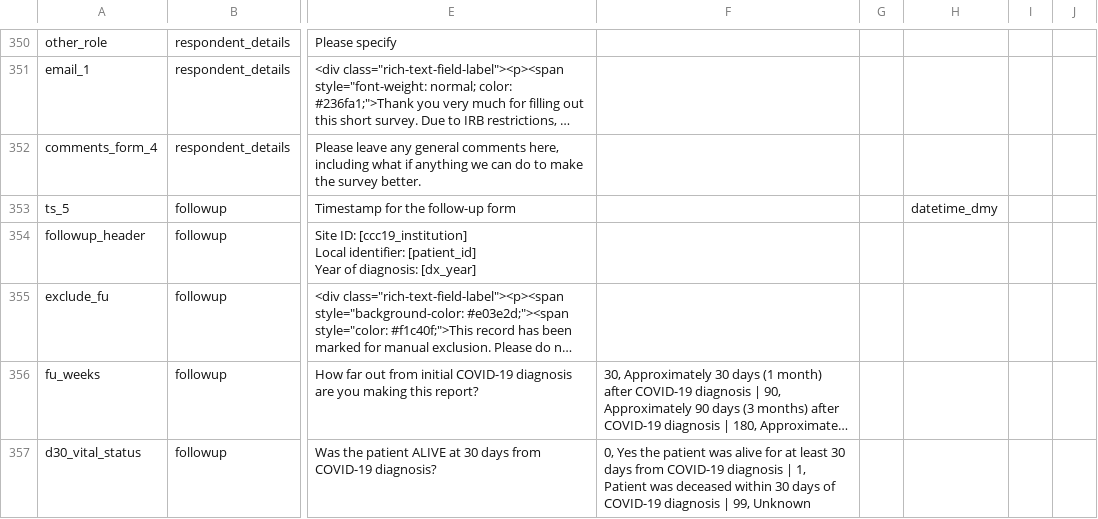
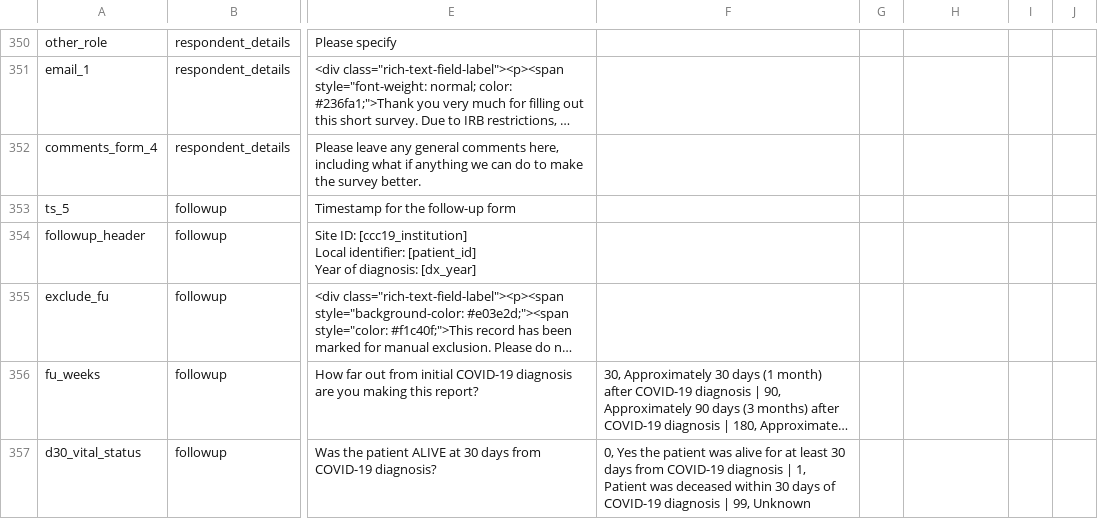
Before and after one commit to covidncancer/CCC19_dictionary, a CSV file: CCC19_DataDictionary.csv, drawn as a sheet; only a part is shown, gaps mark what is left out; long unchanged cells end in …; the diff names each change by its address in the sheet, - before the commit and + after, or states it on an @@ line.

Commit message:
Update CCC19_DataDictionary.csv
Forced datetime format reverted on ts_5, was causing havoc

```diff
--- a/CCC19_DataDictionary.csv
+++ b/CCC19_DataDictionary.csv
-H353: datetime_dmy
+H353: (empty)
```
